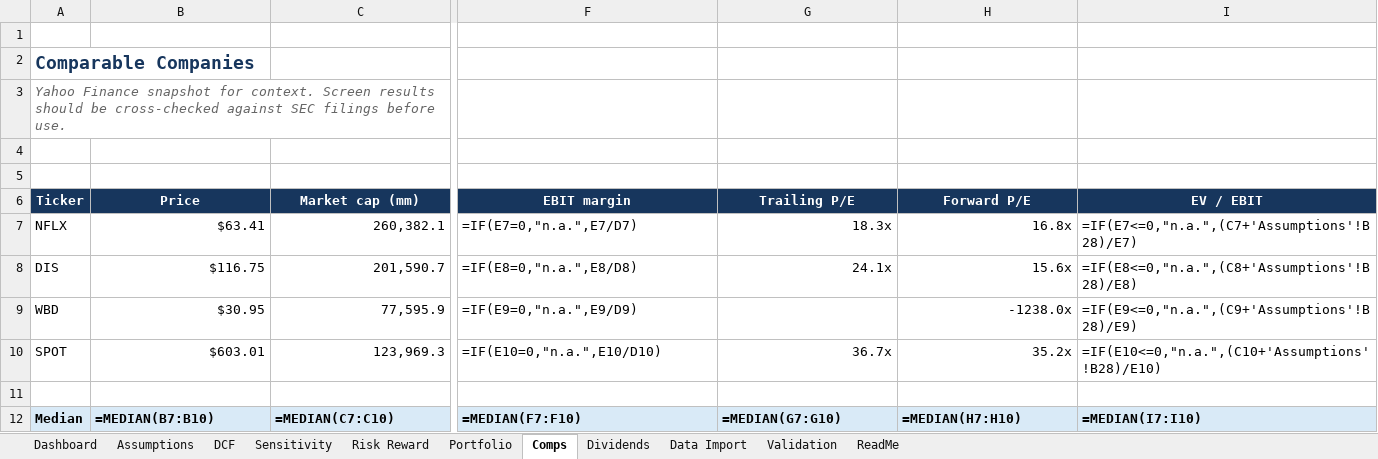
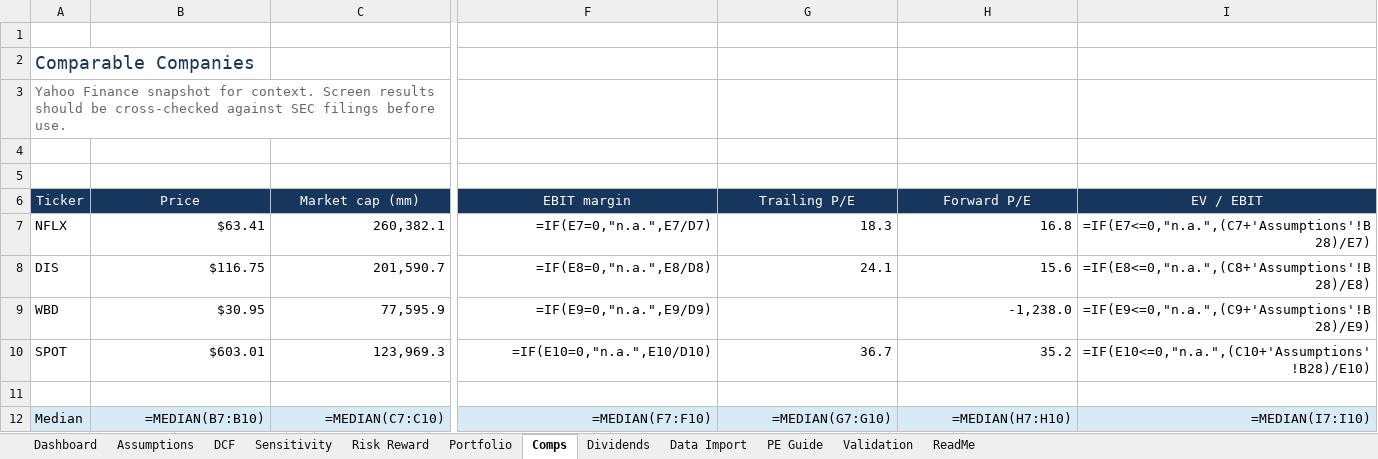
Before and after one commit to zhemchsa/yfinance, an Excel workbook: docs/hybrid_research_portfolio.xlsx, sheet Comps, drawn as a sheet; only a part is shown, gaps mark what is left out; values as stored, in another font and other column widths than the file's, no borders; formulas without a stored value are shown as written; the diff covers the shown part only; the diff names each change by its address in the sheet, - before the commit and + after, or states it on an @@ line.

```diff
--- a/docs/hybrid_research_portfolio.xlsx (sheet Comps)
+++ b/docs/hybrid_research_portfolio.xlsx (sheet Comps)
+sheet tab: PE Guide
-A2 bold: on
+A2 bold: off
-A3 italic: on
+A3 italic: off
-A6:I6 bold: on
+A6:I6 bold: off
-F7:F10 alignment: left
+F7:F10 alignment: right
-G7 (Trailing P/E): 18.3x
+G7 (Trailing P/E): 18.3
-H7 (Forward P/E): 16.8x
+H7 (Forward P/E): 16.8
-I7:I10 alignment: left
+I7:I10 alignment: right
-G8 (Trailing P/E): 24.1x
+G8 (Trailing P/E): 24.1
-H8 (Forward P/E): 15.6x
+H8 (Forward P/E): 15.6
-H9 (Forward P/E): -1238.0x
+H9 (Forward P/E): -1,238.0
-G10 (Trailing P/E): 36.7x
+G10 (Trailing P/E): 36.7
-H10 (Forward P/E): 35.2x
+H10 (Forward P/E): 35.2
-A12:I12 bold: on
+A12:I12 bold: off
-B12:I12 alignment: left
+B12:I12 alignment: right
```
Also changed, not shown: cell formats elsewhere in this sheet, sheet Data Import, sheet Assumptions, sheet Portfolio, sheet Dashboard, sheet Sensitivity, sheet Risk Reward, 4 more sheets, 4 other files.
